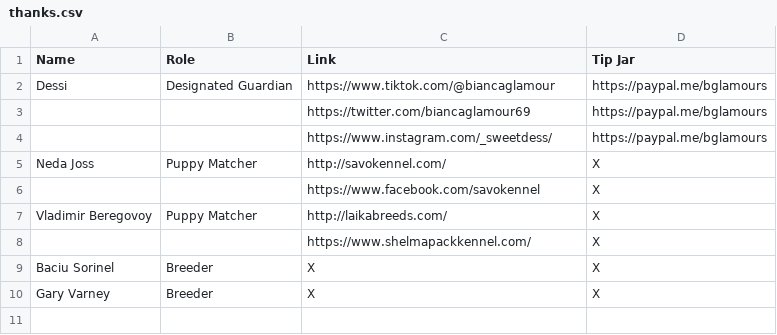
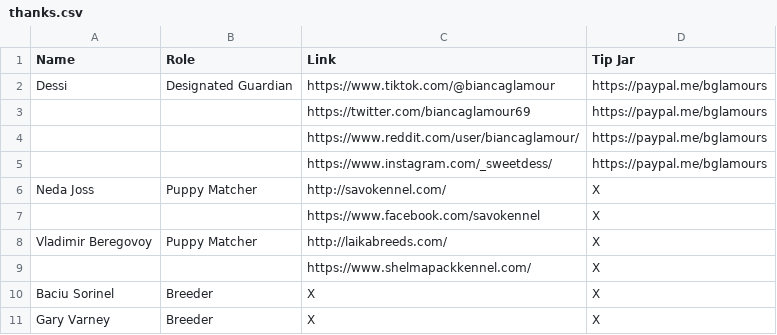
Before and after one commit to ZaryaTheLaika/channel-content, a CSV file: assets/thanks.csv, drawn as a sheet; the diff names each change by its address in the sheet, - before the commit and + after, or states it on an @@ line.

Commit message:
Update thanks.csv

```diff
--- a/assets/thanks.csv
+++ b/assets/thanks.csv
+row 4:  |  | https://www.reddit.com/user/biancaglamour/ | https://paypal.me/bglamours
```
